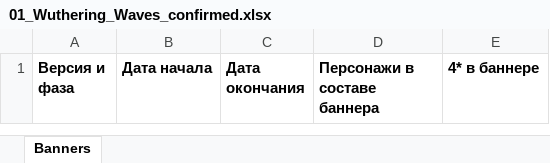
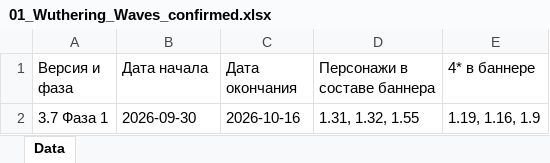
Before and after one commit to sweeety601/G-Codus, an Excel workbook: banners/01_Wuthering_Waves_confirmed.xlsx, sheet Data, drawn as a sheet; values as stored, in another font and other column widths than the file's, no borders; the diff names each change by its address in the sheet, - before the commit and + after, or states it on an @@ line.

```diff
--- a/banners/01_Wuthering_Waves_confirmed.xlsx (sheet Data)
+++ b/banners/01_Wuthering_Waves_confirmed.xlsx (sheet Data)
-sheet tab: Banners
+sheet tab: Data
-A1:E1 bold: on
+A1:E1 bold: off
+row 2: 3.7 Фаза 1 | 2026-09-30 | 2026-10-16 | 1.31, 1.32, 1.55 | 1.19, 1.16, 1.9
```
Also changed, not shown: 2 other files.
